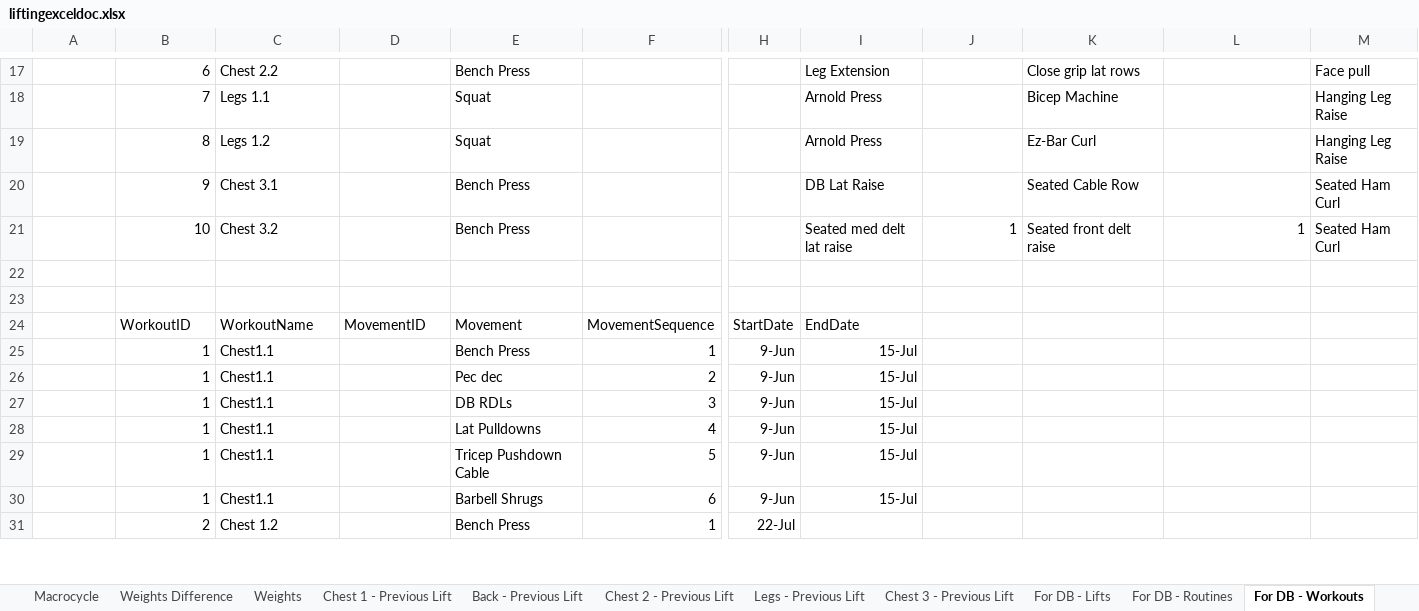
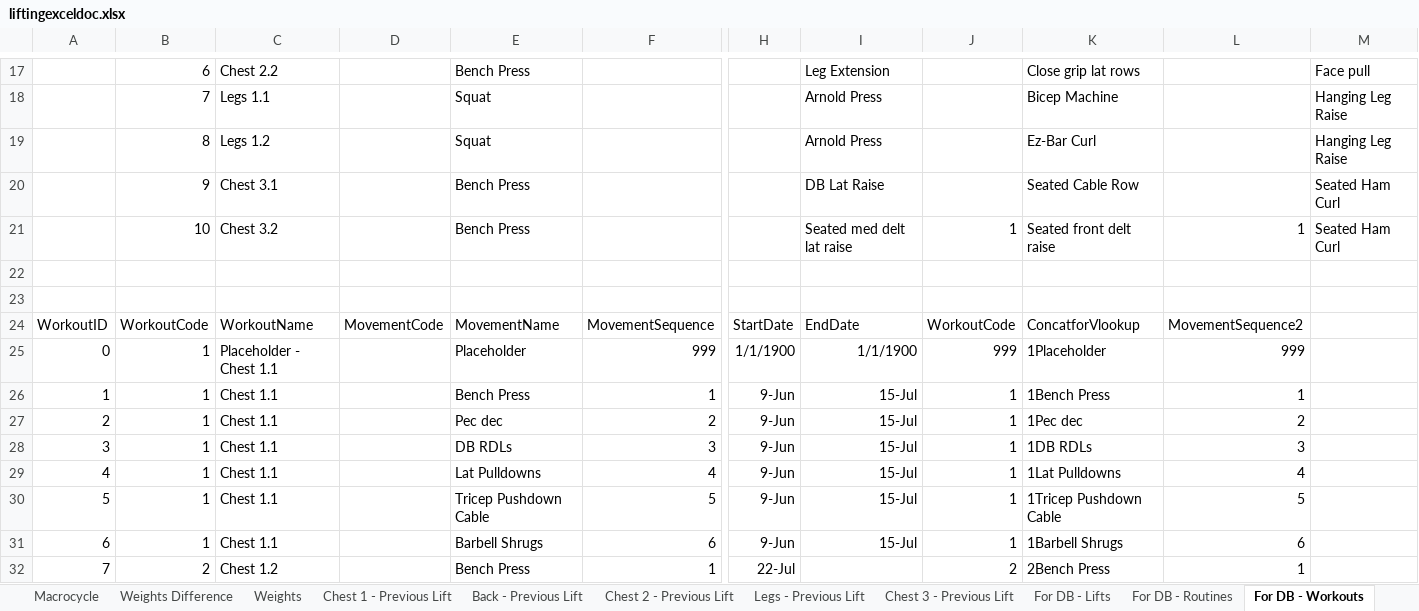
Before and after one commit to jackkboyd/Lifting-Project, an Excel workbook: data/liftingexceldoc.xlsx, sheet For DB - Workouts, drawn as a sheet; only a part is shown, gaps mark what is left out; values as stored, in another font and other column widths than the file's, no borders; addresses are those after the commit; rows hold the shown columns only; the diff covers the shown part only; the diff names each change by its address in the sheet, - before the commit and + after, or states it on an @@ line.

```diff
--- a/data/liftingexceldoc.xlsx (sheet For DB - Workouts)
+++ b/data/liftingexceldoc.xlsx (sheet For DB - Workouts)
-A24: (empty)
+A24: WorkoutID
-B24: WorkoutID
+B24: WorkoutCode
-D24: MovementID
+D24: MovementCode
-E24: Movement
+E24: MovementName
-J24: (empty)
+J24: WorkoutCode
-K24: (empty)
+K24: ConcatforVlookup
-L24: (empty)
+L24: MovementSequence2
+row 25: 0 | 1 | Placeholder - Chest 1.1 |  | Placeholder | 999 | 1/1/1900 | 1/1/1900 | 999 | 1Placeholder | 999
-A26: (empty)
+A26: 1
-C26:C31: Chest1.1
+C26:C31: Chest 1.1
-J26:J31: (empty)
+J26:J31: 1
-K26: (empty)
+K26: 1Bench Press
-L26: (empty)
+L26: 1
-A27: (empty)
+A27: 2
-K27: (empty)
+K27: 1Pec dec
-L27: (empty)
+L27: 2
-A28: (empty)
+A28: 3
-K28: (empty)
+K28: 1DB RDLs
-L28: (empty)
+L28: 3
-A29: (empty)
+A29: 4
-K29: (empty)
+K29: 1Lat Pulldowns
-L29: (empty)
+L29: 4
-A30: (empty)
+A30: 5
-K30: (empty)
+K30: 1Tricep Pushdown Cable
-L30: (empty)
+L30: 5
-A31: (empty)
+A31: 6
-K31: (empty)
+K31: 1Barbell Shrugs
-L31: (empty)
+L31: 6
-A32: (empty)
+A32: 7
-J32: (empty)
+J32: 2
-K32: (empty)
+K32: 2Bench Press
-L32: (empty)
+L32: 1
```
Also changed, not shown: 57 added rows and 21 edited cells elsewhere in this sheet, sheet For DB - Lifts, sheet Chest 3 - Previous Lift, sheet Legs - Previous Lift, sheet For DB - Routines, sheet Weights, sheet Chest 2 - Previous Lift, 4 more sheets, 2 other files.
